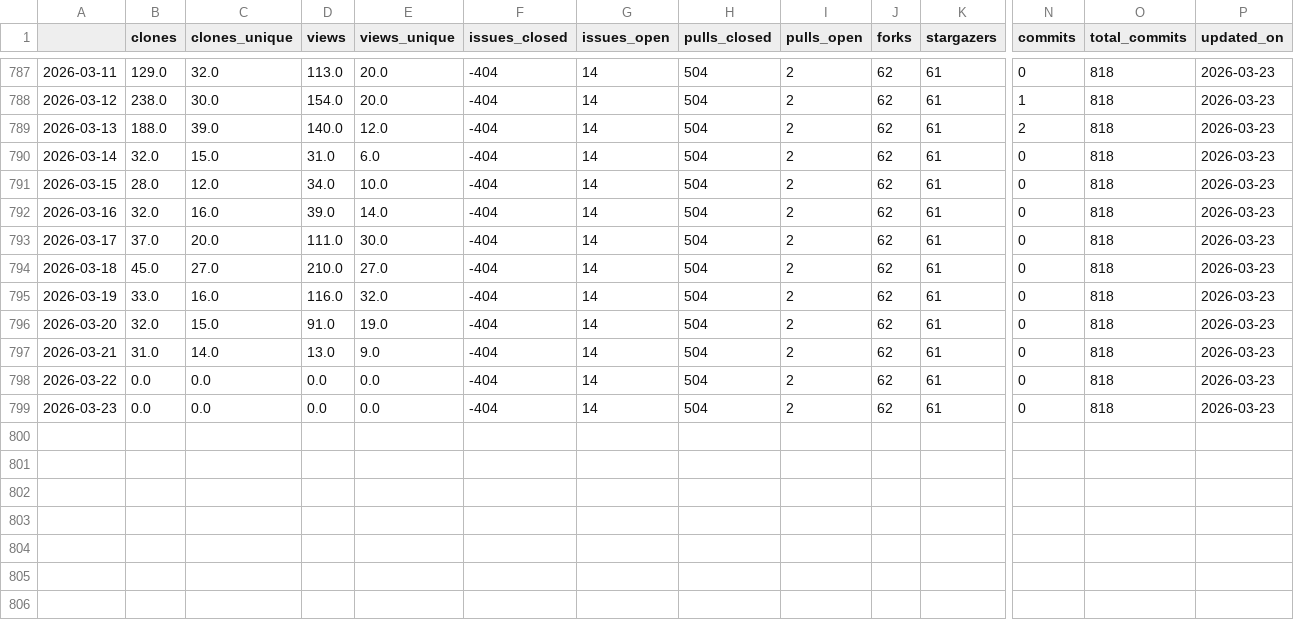
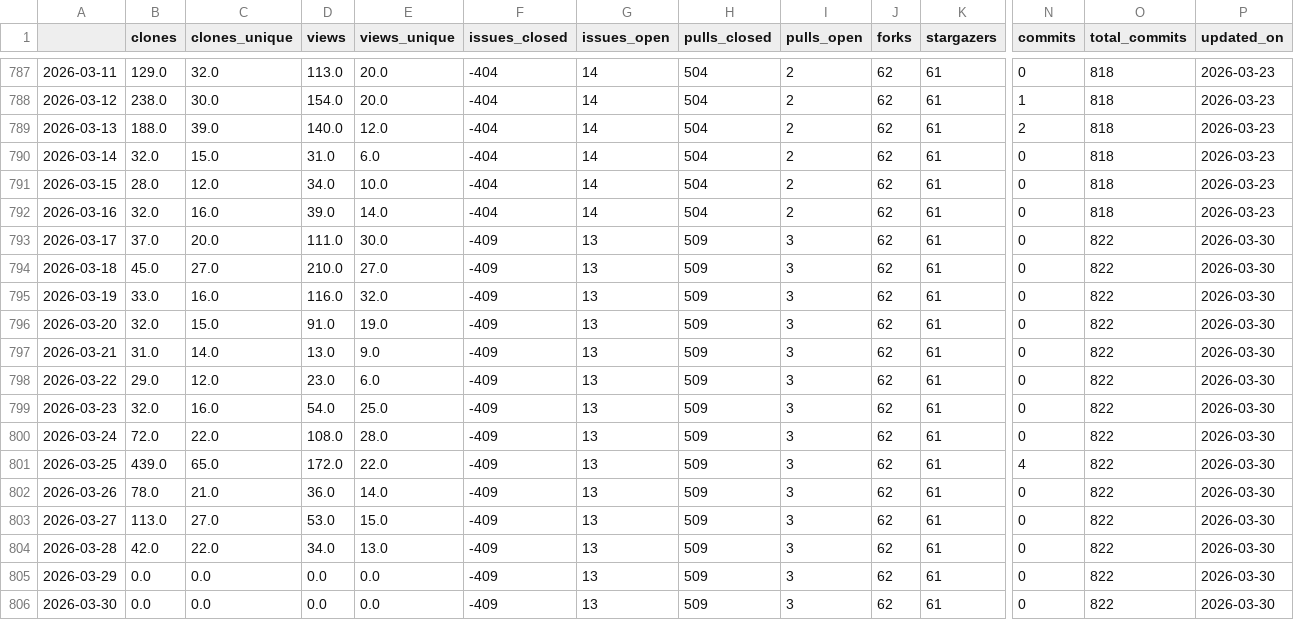
Before and after one commit to malihass/osos, a CSV file: data/pelelmex.csv, drawn as a sheet; only a part is shown, gaps mark what is left out; rows hold the shown columns only; the diff names each change by its address in the sheet, - before the commit and + after, or states it on an @@ line.

```diff
--- a/data/pelelmex.csv
+++ b/data/pelelmex.csv
-F793:F799 (issues_closed): -404
+F793:F799 (issues_closed): -409
-G793:G799 (issues_open): 14
+G793:G799 (issues_open): 13
-H793:H799 (pulls_closed): 504
+H793:H799 (pulls_closed): 509
-I793:I799 (pulls_open): 2
+I793:I799 (pulls_open): 3
-O793:O799 (total_commits): 818
+O793:O799 (total_commits): 822
-P793:P799 (updated_on): 2026-03-23
+P793:P799 (updated_on): 2026-03-30
-B798 (clones): 0.0
+B798 (clones): 29.0
-C798 (clones_unique): 0.0
+C798 (clones_unique): 12.0
-D798 (views): 0.0
+D798 (views): 23.0
-E798 (views_unique): 0.0
+E798 (views_unique): 6.0
-B799 (clones): 0.0
+B799 (clones): 32.0
-C799 (clones_unique): 0.0
+C799 (clones_unique): 16.0
-D799 (views): 0.0
+D799 (views): 54.0
-E799 (views_unique): 0.0
+E799 (views_unique): 25.0
+row 800: 2026-03-24 | 72.0 | 22.0 | 108.0 | 28.0 | -409 | 13 | 509 | 3 | 62 | 61 | 0 | 822 | 2026-03-30
+row 801: 2026-03-25 | 439.0 | 65.0 | 172.0 | 22.0 | -409 | 13 | 509 | 3 | 62 | 61 | 4 | 822 | 2026-03-30
+row 802: 2026-03-26 | 78.0 | 21.0 | 36.0 | 14.0 | -409 | 13 | 509 | 3 | 62 | 61 | 0 | 822 | 2026-03-30
+row 803: 2026-03-27 | 113.0 | 27.0 | 53.0 | 15.0 | -409 | 13 | 509 | 3 | 62 | 61 | 0 | 822 | 2026-03-30
+row 804: 2026-03-28 | 42.0 | 22.0 | 34.0 | 13.0 | -409 | 13 | 509 | 3 | 62 | 61 | 0 | 822 | 2026-03-30
+row 805: 2026-03-29 | 0.0 | 0.0 | 0.0 | 0.0 | -409 | 13 | 509 | 3 | 62 | 61 | 0 | 822 | 2026-03-30
+row 806: 2026-03-30 | 0.0 | 0.0 | 0.0 | 0.0 | -409 | 13 | 509 | 3 | 62 | 61 | 0 | 822 | 2026-03-30
```
Also changed, not shown: data/bioreactordesign.csv, data/pelephysics.csv, 12 other files.
